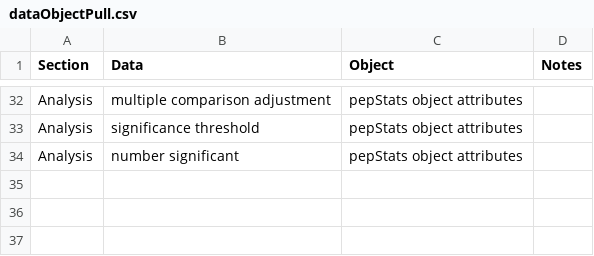
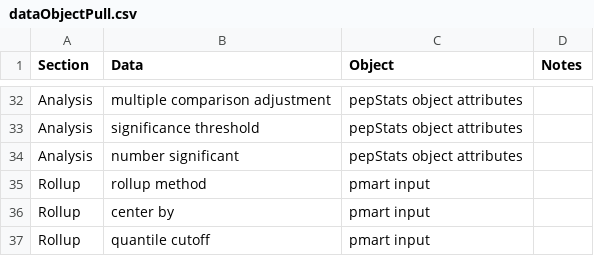
Before and after one commit to pmartR/PMart_ShinyApp, a CSV file: Markdowns/dataObjectPull.csv, drawn as a sheet; only a part is shown, gaps mark what is left out.

Commit message:
Continuing markdown fixes

```diff
--- a/Markdowns/dataObjectPull.csv
+++ b/Markdowns/dataObjectPull.csv
@@ -34 +34,4 @@ Analysis,significance threshold,pepStats object attributes,
 Analysis,number significant,pepStats object attributes,
+Rollup,rollup method,pmart input,
+Rollup,center by,pmart input,
+Rollup,quantile cutoff,pmart input,
```
Also changed, not shown: 27 other files.
